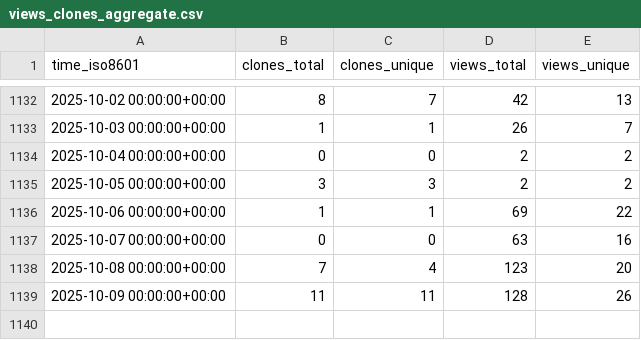
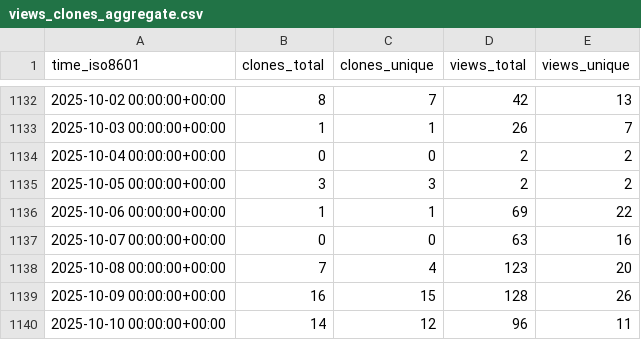
Before and after one commit to schorschinho/osprey-repo-stats, a CSV file: schorschinho/osprey/ghrs-data/views_clones_aggregate.csv, drawn as a sheet; only a part is shown, gaps mark what is left out.

```diff
--- a/schorschinho/osprey/ghrs-data/views_clones_aggregate.csv
+++ b/schorschinho/osprey/ghrs-data/views_clones_aggregate.csv
@@ -1138,2 +1138,3 @@ time_iso8601,clones_total,clones_unique,views_total,views_unique
 2025-10-08 00:00:00+00:00,7,4,123,20
-2025-10-09 00:00:00+00:00,11,11,128,26
+2025-10-09 00:00:00+00:00,16,15,128,26
+2025-10-10 00:00:00+00:00,14,12,96,11
```
Also changed, not shown: 1 other file.
